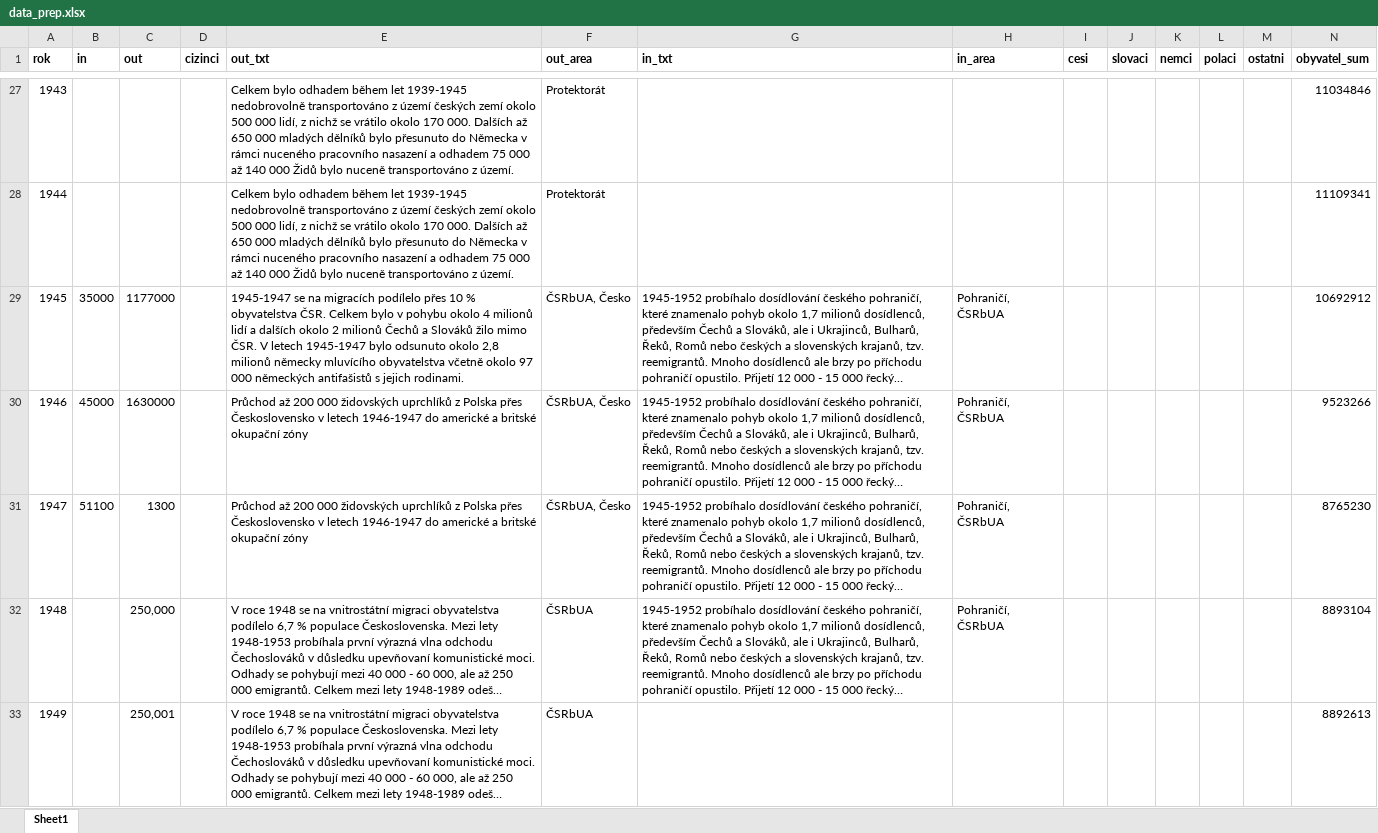
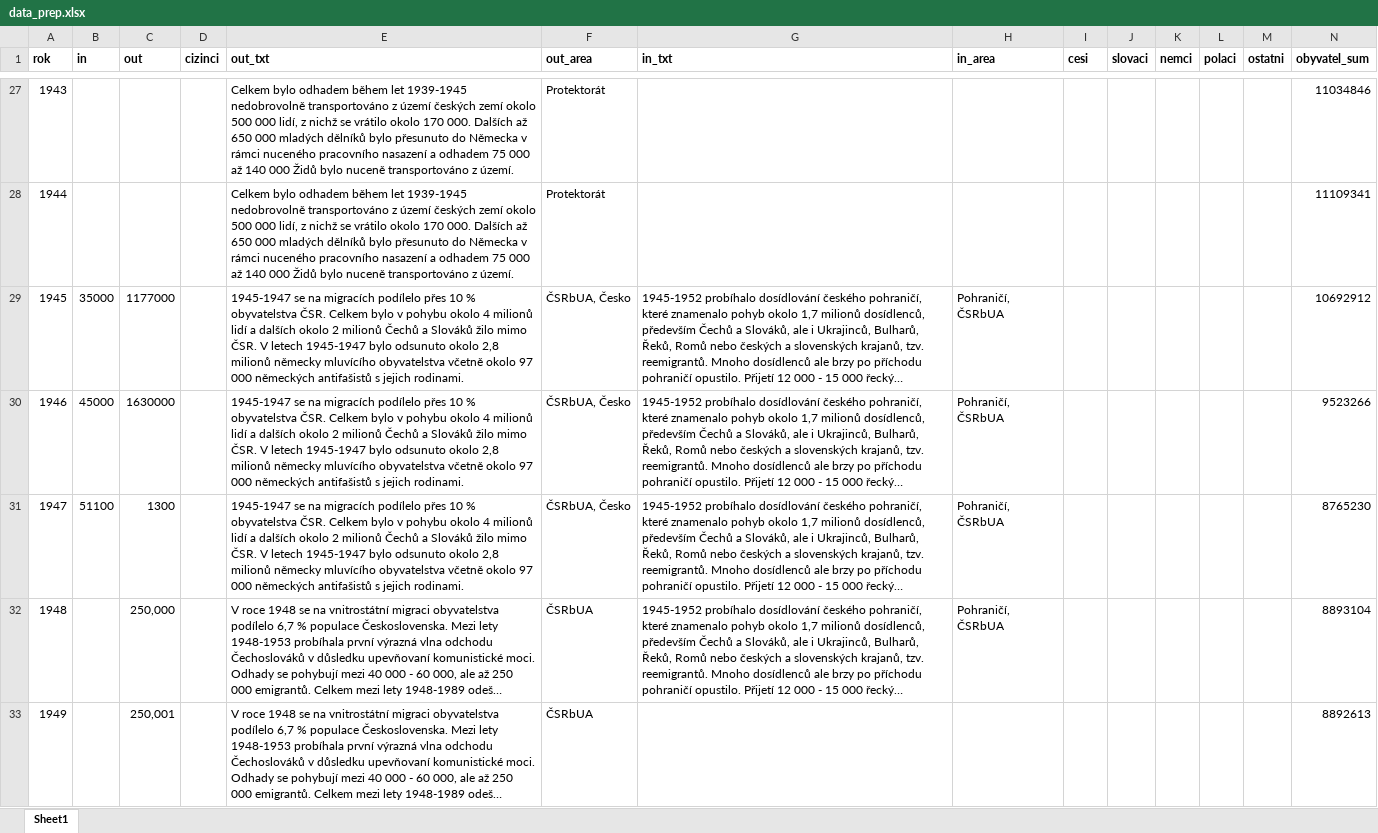
Before and after one commit to DataRozhlas/migrace-cvt, an Excel workbook: data/data_prep.xlsx, sheet Sheet1, drawn as a sheet; only a part is shown, gaps mark what is left out; long unchanged cells end in …; values as stored, in another font and other column widths than the file's, no borders; the diff names each change by its address in the sheet, - before the commit and + after, or states it on an @@ line.

Commit message:
minor data changes

```diff
--- a/data/data_prep.xlsx (sheet Sheet1)
+++ b/data/data_prep.xlsx (sheet Sheet1)
-E30:E31 (out_txt): Průchod až 200 000 židovských uprchlíků z Polska přes Československo v letech 1946-1947 do americké a britské okupační zóny
+E30:E31 (out_txt): 1945-1947 se na migracích podílelo přes 10 % obyvatelstva ČSR. Celkem bylo v pohybu okolo 4 milionů lidí a dalších okolo 2 milionů Čechů a Slováků žilo mimo ČSR. V letech 1945-1947 bylo odsunuto okolo 2,8 milionů německy mluvícího obyvatelstva včetně okolo 97 000 německých antifašistů s jejich rodinami.
```
Also changed, not shown: 4 other files.
